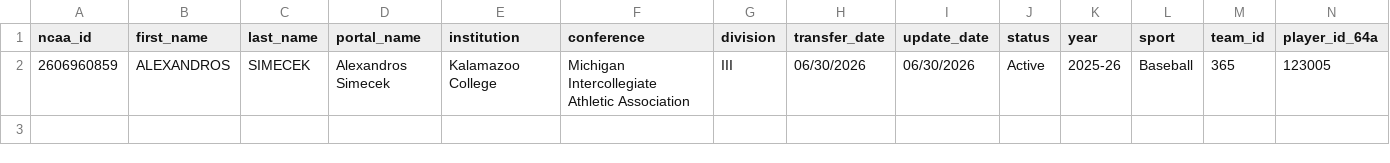
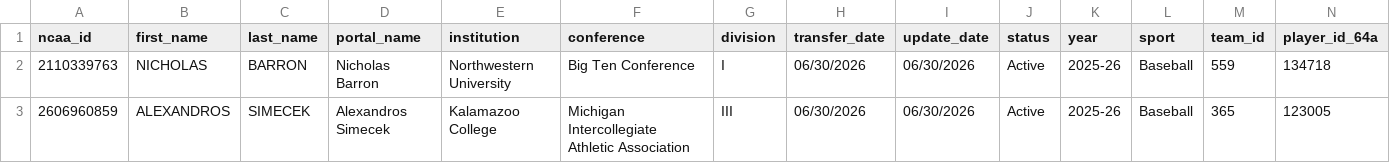
Before and after one commit to JasonR64A/chart-builder, a CSV file: data/portal/needs_review_baseball.csv, drawn as a sheet; only a part is shown; rows hold the shown columns only; the diff names each change by its address in the sheet, - before the commit and + after, or states it on an @@ line.

Commit message:
Portal run 2026-06-30 night: 0 commitments, 3 activities (no re-emits), signed review

```diff
--- a/data/portal/needs_review_baseball.csv
+++ b/data/portal/needs_review_baseball.csv
+row 2: 2110339763 | NICHOLAS | BARRON | Nicholas Barron | Northwestern University | Big Ten Conference | I | 06/30/2026 | 06/30/2026 | Active | 2025-26 | Baseball | 559 | 134718
```
Also changed, not shown: data/portal/softball_matched.csv, data/portal_archive/softball_full_archive.csv, 5 other files.
